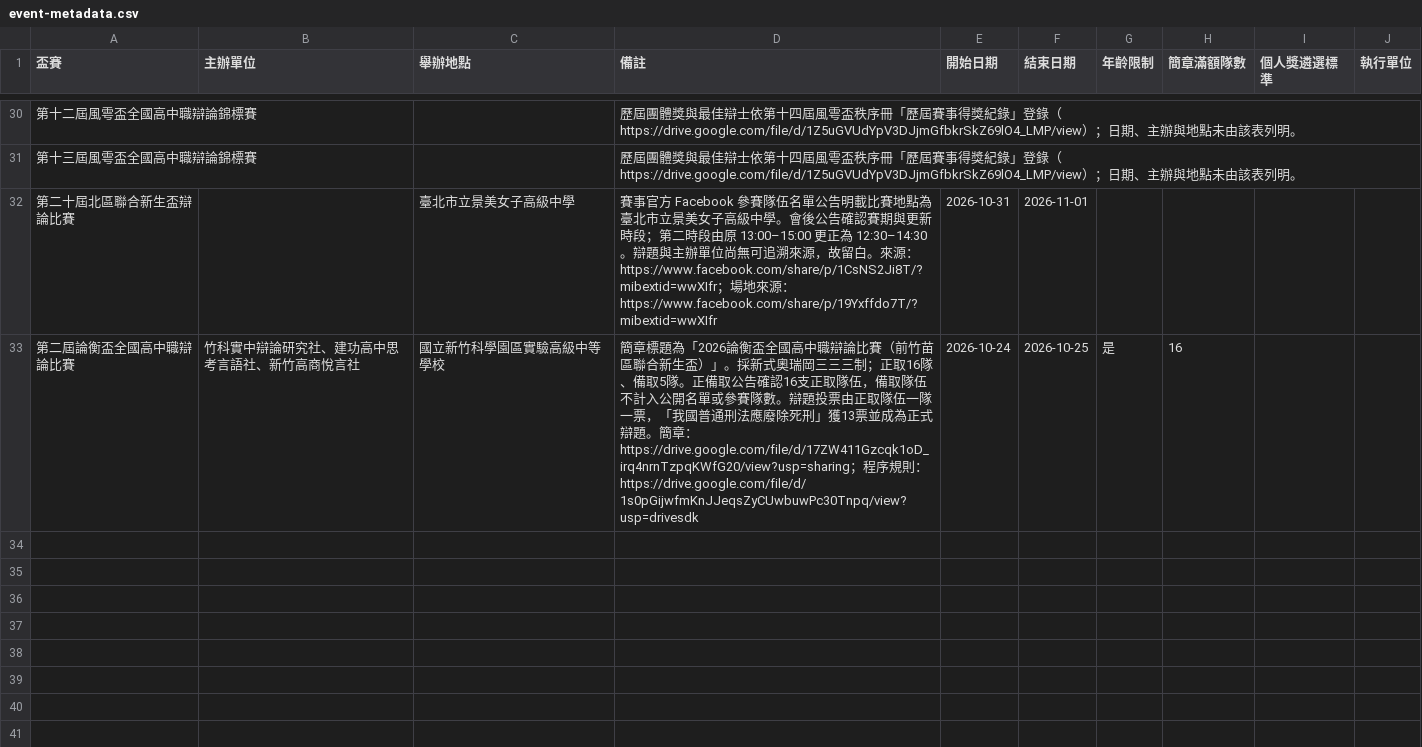
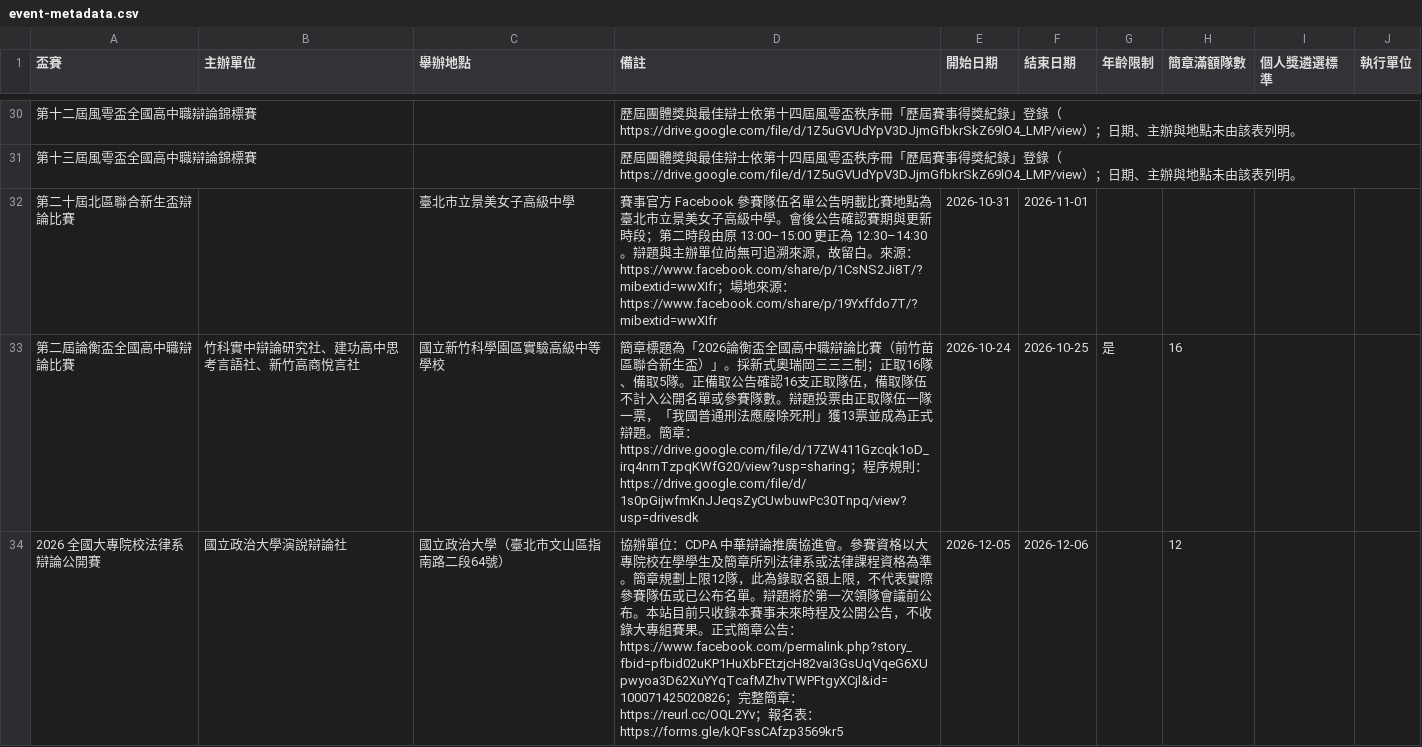
Before and after one commit to macrokernel3000/opendebate, a CSV file: data/event-metadata.csv, drawn as a sheet; only a part is shown, gaps mark what is left out; the diff names each change by its address in the sheet, - before the commit and + after, or states it on an @@ line.

Commit message:
Add university law debate upcoming event

```diff
--- a/data/event-metadata.csv
+++ b/data/event-metadata.csv
+row 34: 2026 全國大專院校法律系辯論公開賽 | 國立政治大學演說辯論社 | 國立政治大學（臺北市文山區指南路二段64號） | 協辦單位：CDPA 中華辯論推廣協進會。參賽資格以大專院校在學學生及簡章所列法律系或法律課程資格為準。簡章規劃上限12隊，此為錄取名額上限，不代表實際參賽隊伍或已公布名單。辯題將於第一次領隊會議前公布。本站目前只收錄本賽事未來時程及公開公告，不收錄大專組賽果。正式簡章公告：https://www.facebook.com/permalink.php?story_fbid=pfbid02uKP1HuXbFEtzjcH82vai3GsUqVqeG6XUpwyoa3D62XuYYqTcafMZhvTWPFtgyXCjl&id=100071425020826；完整簡章：https://reurl.cc/OQL2Yv；報名表：https://forms.gle/kQFssCAfzp3569kr5 | 2026-12-05 | 2026-12-06 |  | 12
```
Also changed, not shown: data/competition-registry.csv, 12 other files.
